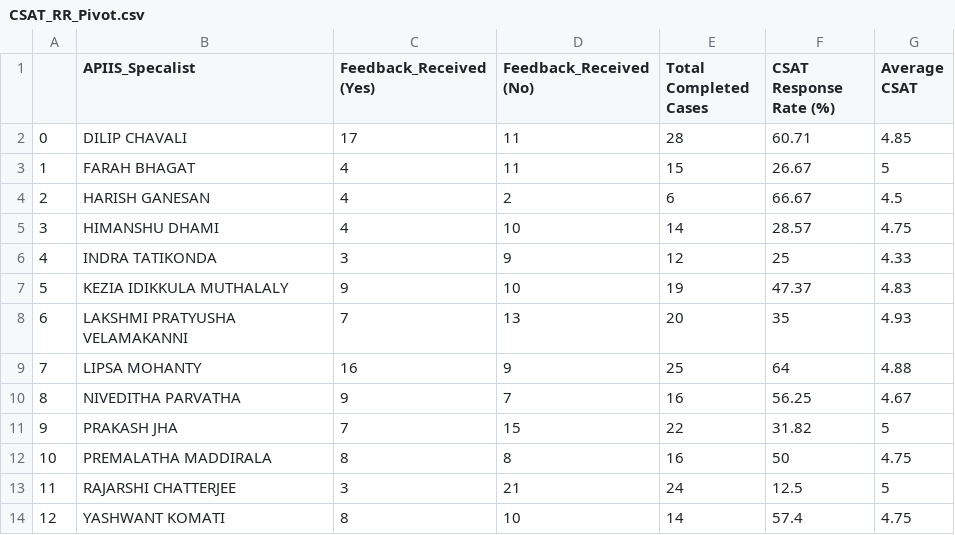
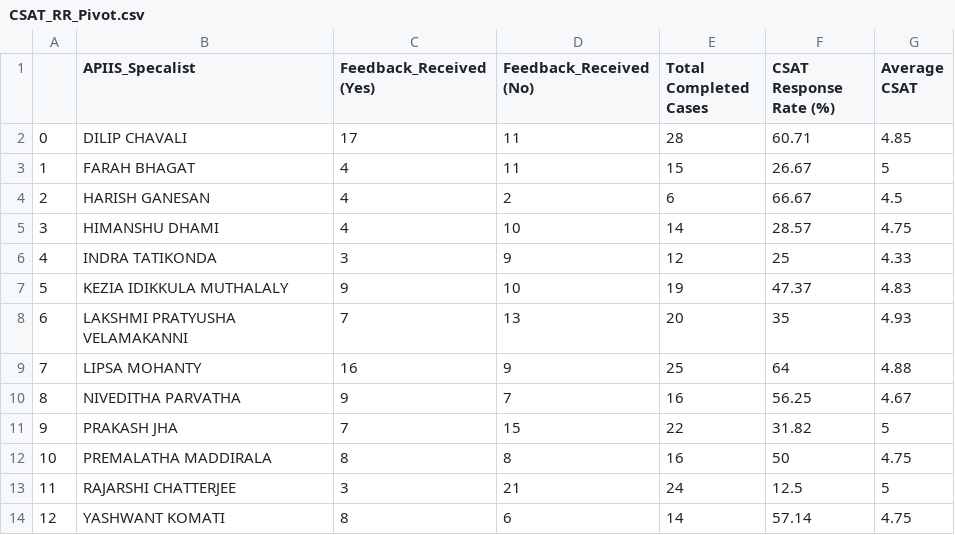
Before and after one commit to yashkomati/APIIS-CSAT-UI, a CSV file: CSAT_RR_Pivot.csv, drawn as a sheet.

```diff
--- a/CSAT_RR_Pivot.csv
+++ b/CSAT_RR_Pivot.csv
@@ -13,2 +13,2 @@
 11,RAJARSHI CHATTERJEE,3,21,24,12.5,5
-12,YASHWANT KOMATI,8,10,14,57.4,4.75
+12,YASHWANT KOMATI,8,6,14,57.14,4.75
```
Also changed, not shown: Case_Level_Metrics_Pivot.csv, Technical Onboarding CSAT- 2022(Premalatha).csv, 7 other files.
